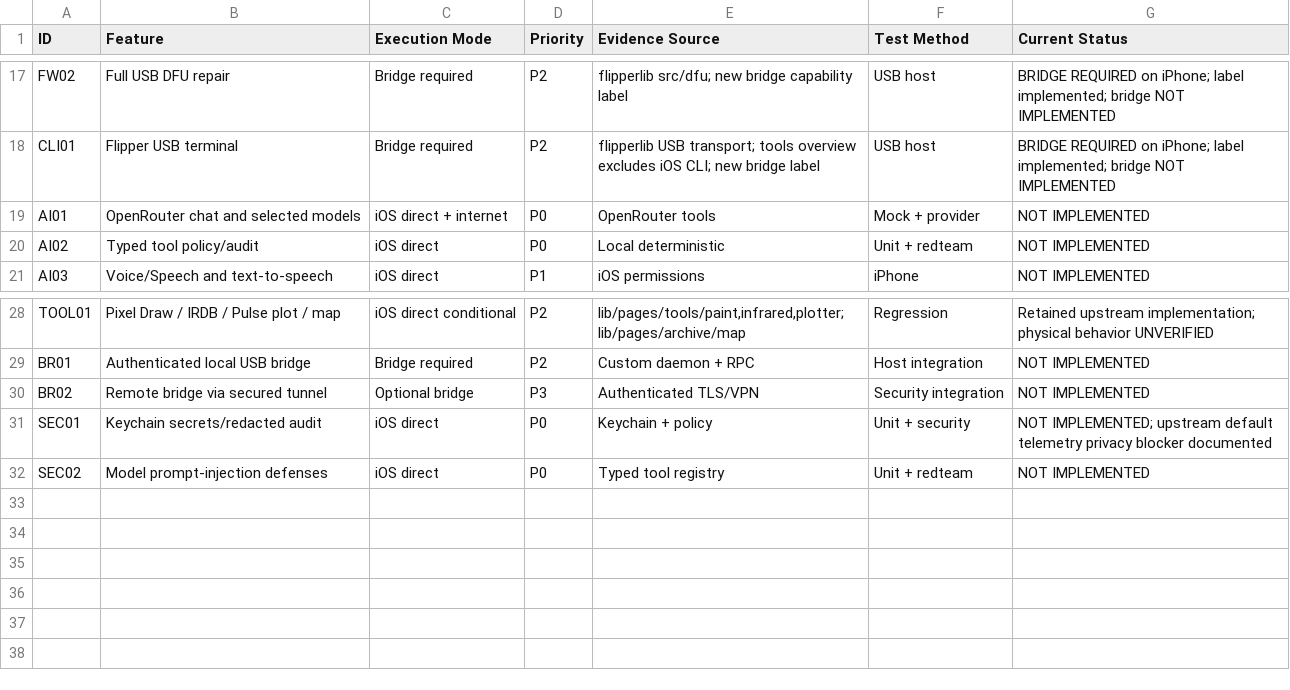
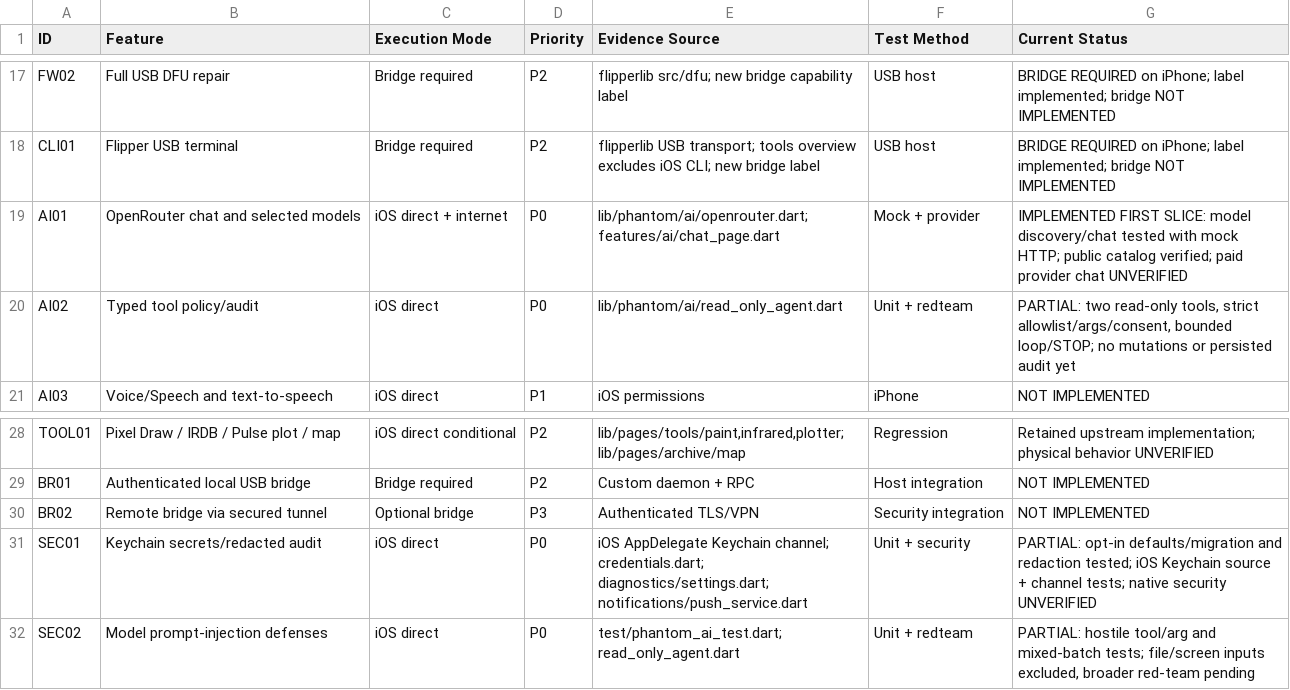
Before and after one commit to jajabinkio-commits/qUnleashed, a CSV file: docs/FEATURE_MATRIX.csv, drawn as a sheet; only a part is shown, gaps mark what is left out.

Commit message:
Make PHANTOM privacy opt-in and add bounded read-only AI chat

```diff
--- a/docs/FEATURE_MATRIX.csv
+++ b/docs/FEATURE_MATRIX.csv
@@ -18,4 +18,4 @@ FW02,Full USB DFU repair,Bridge required,P2,flipperlib src/dfu; new bridge capab
 CLI01,Flipper USB terminal,Bridge required,P2,flipperlib USB transport; tools overview excludes iOS CLI; new bridge label,USB host,BRIDGE REQUIRED on iPhone; label implemented; bridge NOT IMPLEMENTED
-AI01,OpenRouter chat and selected models,iOS direct + internet,P0,OpenRouter tools,Mock + provider,NOT IMPLEMENTED
-AI02,Typed tool policy/audit,iOS direct,P0,Local deterministic,Unit + redteam,NOT IMPLEMENTED
+AI01,OpenRouter chat and selected models,iOS direct + internet,P0,lib/phantom/ai/openrouter.dart; features/ai/chat_page.dart,Mock + provider,IMPLEMENTED FIRST SLICE: model discovery/chat tested with mock HTTP; public catalog verified; paid provider chat UNVERIFIED
+AI02,Typed tool policy/audit,iOS direct,P0,lib/phantom/ai/read_only_agent.dart,Unit + redteam,"PARTIAL: two read-only tools, strict allowlist/args/consent, bounded loop/STOP; no mutations or persisted audit yet"
 AI03,Voice/Speech and text-to-speech,iOS direct,P1,iOS permissions,iPhone,NOT IMPLEMENTED
@@ -30,3 +30,3 @@ BR01,Authenticated local USB bridge,Bridge required,P2,Custom daemon + RPC,Host
 BR02,Remote bridge via secured tunnel,Optional bridge,P3,Authenticated TLS/VPN,Security integration,NOT IMPLEMENTED
-SEC01,Keychain secrets/redacted audit,iOS direct,P0,Keychain + policy,Unit + security,NOT IMPLEMENTED; upstream default telemetry privacy blocker documented
-SEC02,Model prompt-injection defenses,iOS direct,P0,Typed tool registry,Unit + redteam,NOT IMPLEMENTED
+SEC01,Keychain secrets/redacted audit,iOS direct,P0,iOS AppDelegate Keychain channel; credentials.dart; diagnostics/settings.dart; notifications/push_service.dart,Unit + security,PARTIAL: opt-in defaults/migration and redaction tested; iOS Keychain source + channel tests; native security UNVERIFIED
+SEC02,Model prompt-injection defenses,iOS direct,P0,test/phantom_ai_test.dart; read_only_agent.dart,Unit + redteam,"PARTIAL: hostile tool/arg and mixed-batch tests; file/screen inputs excluded, broader red-team pending"
```
Also changed, not shown: 59 other files.
